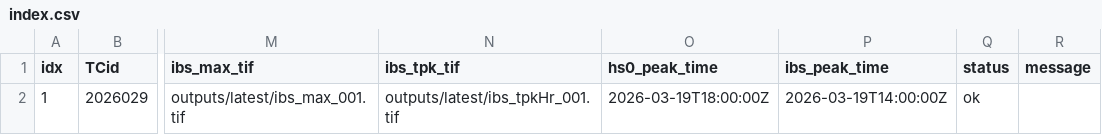
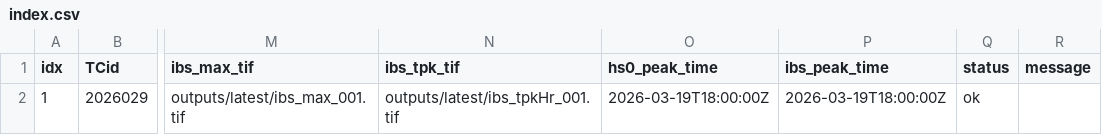
Before and after one commit to JulianOG/cyclone_ocean_waves, a CSV file: outputs/latest/index.csv, drawn as a sheet; only a part is shown, gaps mark what is left out; the diff names each change by its address in the sheet, - before the commit and + after, or states it on an @@ line.

```diff
--- a/outputs/latest/index.csv
+++ b/outputs/latest/index.csv
-P2 (ibs_peak_time): 2026-03-19T14:00:00Z
+P2 (ibs_peak_time): 2026-03-19T18:00:00Z
```
Also changed, not shown: 7 other files.
